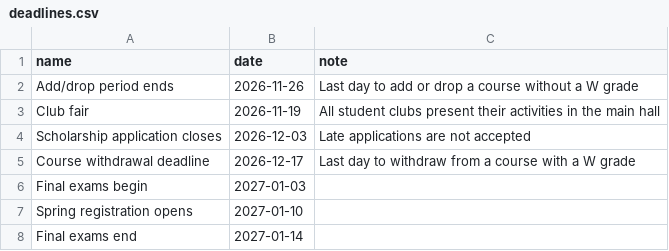
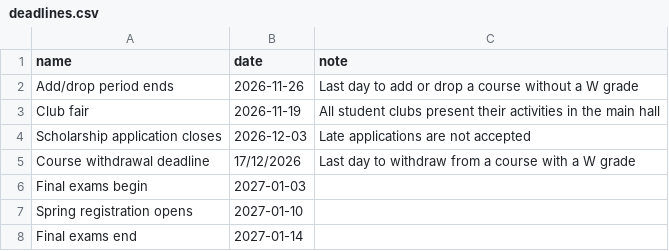
Before and after one commit to 1Baleid/tuwaiq-agent-team, a CSV file: data/sample/deadlines.csv, drawn as a sheet.

```diff
--- a/data/sample/deadlines.csv
+++ b/data/sample/deadlines.csv
@@ -4,3 +4,3 @@ Club fair,2026-11-19,All student clubs present their activities in the main hall
 Scholarship application closes,2026-12-03,Late applications are not accepted
-Course withdrawal deadline,2026-12-17,Last day to withdraw from a course with a W grade
+Course withdrawal deadline,17/12/2026,Last day to withdraw from a course with a W grade
 Final exams begin,2027-01-03,
```
Also changed, not shown: data/sample/sources.csv, 9 other files.
